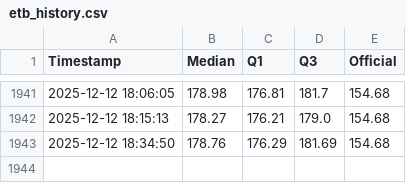
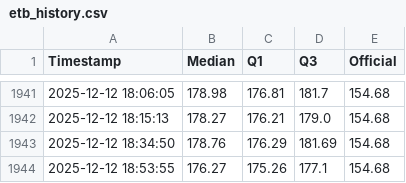
Before and after one commit to mikilegesse/etb-market-watch, a CSV file: etb_history.csv, drawn as a sheet; only a part is shown, gaps mark what is left out.

```diff
--- a/etb_history.csv
+++ b/etb_history.csv
@@ -1943 +1943,2 @@ Timestamp,Median,Q1,Q3,Official
 2025-12-12 18:34:50,178.76,176.29,181.69,154.68
+2025-12-12 18:53:55,176.27,175.26,177.1,154.68
```
Also changed, not shown: 3 other files.
